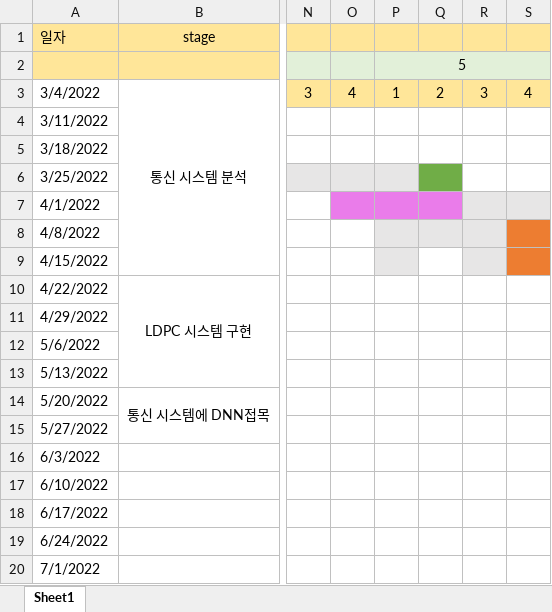
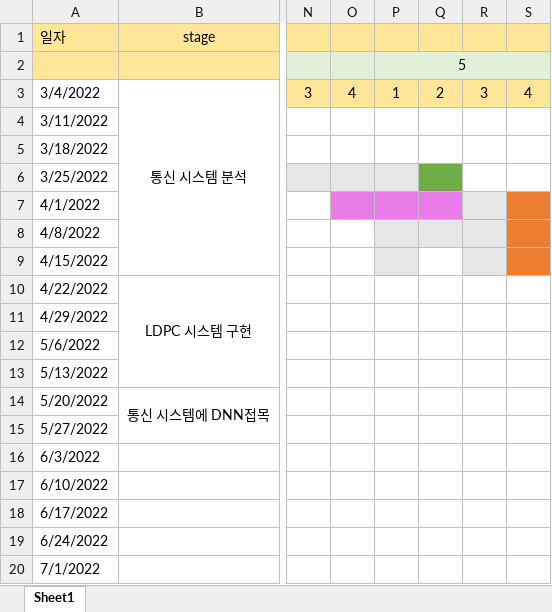
Before and after one commit to reverse-sky/CapstoneDesign2022_1_DEML, an Excel workbook: docs/weekly_report/week_13/Meeting_Schedule.ver13.xlsx, sheet Sheet1, drawn as a sheet; only a part is shown, gaps mark what is left out; values as stored, in another font and other column widths than the file's, no borders; the diff names each change by its address in the sheet, - before the commit and + after, or states it on an @@ line.

Commit message:
update

```diff
--- a/docs/weekly_report/week_13/Meeting_Schedule.ver13.xlsx (sheet Sheet1)
+++ b/docs/weekly_report/week_13/Meeting_Schedule.ver13.xlsx (sheet Sheet1)
-S7 fill: #E7E6E6
+S7 fill: #ED7D31
```
